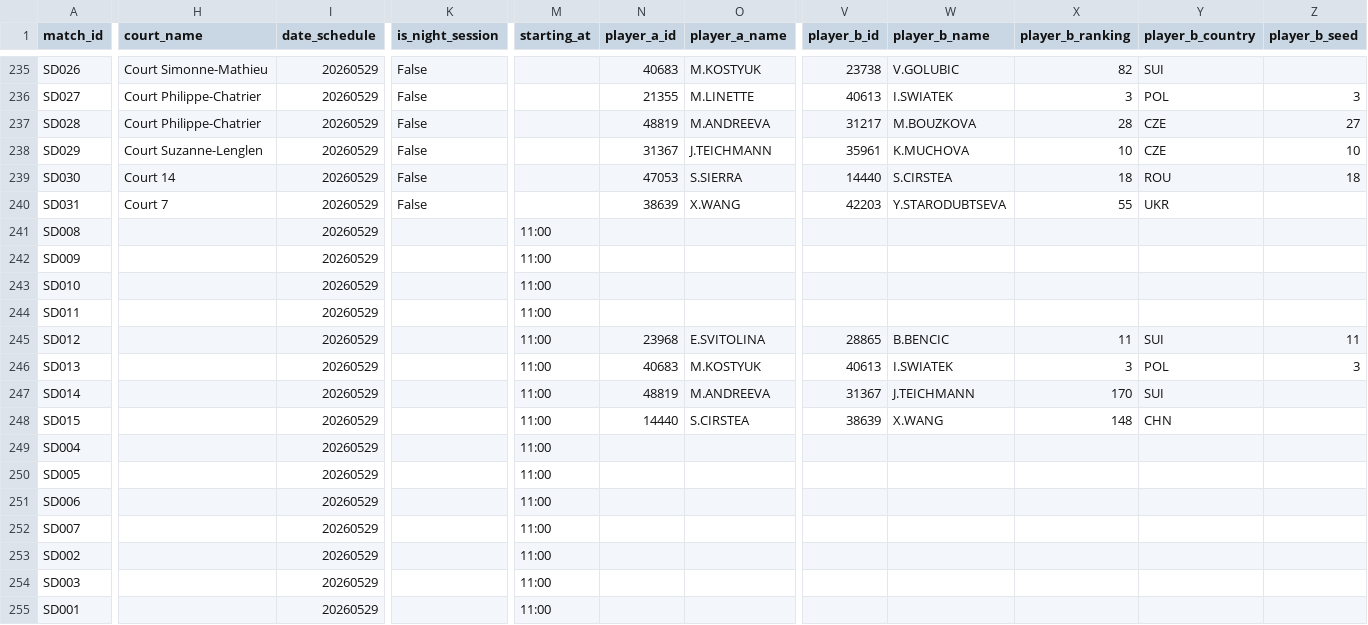
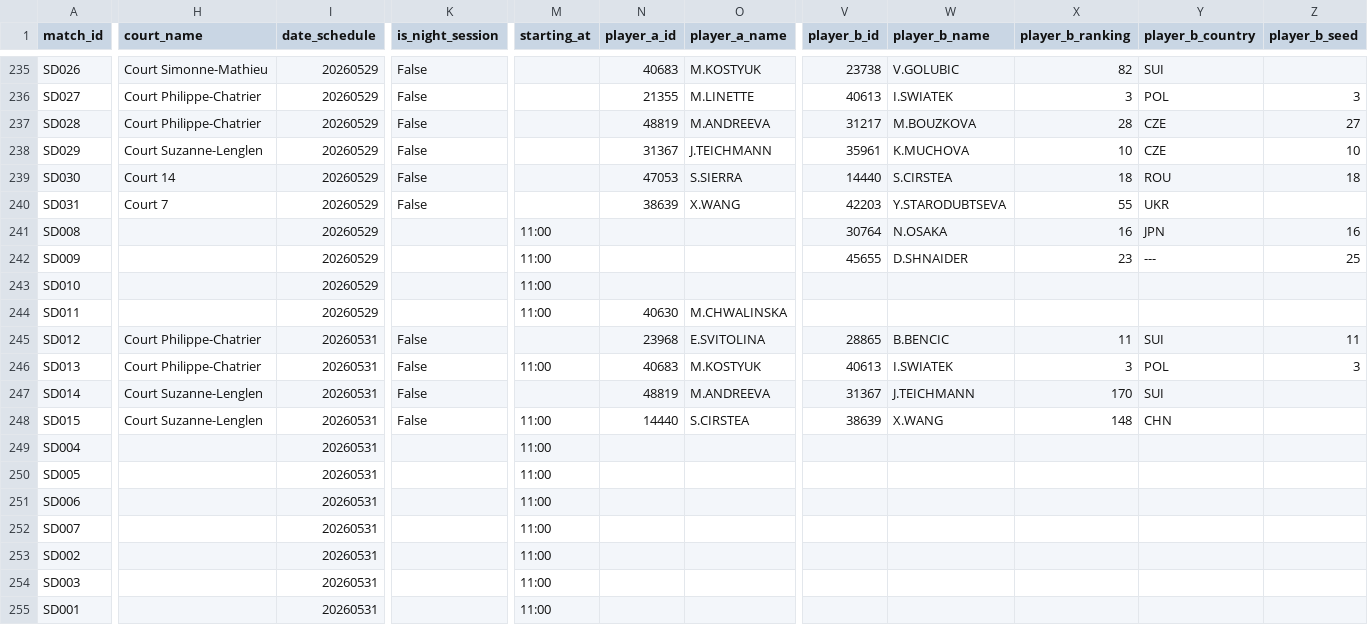
Before and after one commit to 3573b4n/roland-data-garros, a CSV file: data/matches.csv, drawn as a sheet; only a part is shown, gaps mark what is left out; the diff covers the shown part only; the diff names each change by its address in the sheet, - before the commit and + after, or states it on an @@ line.

```diff
--- a/data/matches.csv
+++ b/data/matches.csv
-V241 (player_b_id): (empty)
+V241 (player_b_id): 30764
-W241 (player_b_name): (empty)
+W241 (player_b_name): N.OSAKA
-X241 (player_b_ranking): (empty)
+X241 (player_b_ranking): 16
-Y241 (player_b_country): (empty)
+Y241 (player_b_country): JPN
-Z241 (player_b_seed): (empty)
+Z241 (player_b_seed): 16
-V242 (player_b_id): (empty)
+V242 (player_b_id): 45655
-W242 (player_b_name): (empty)
+W242 (player_b_name): D.SHNAIDER
-X242 (player_b_ranking): (empty)
+X242 (player_b_ranking): 23
-Y242 (player_b_country): (empty)
+Y242 (player_b_country): ---
-Z242 (player_b_seed): (empty)
+Z242 (player_b_seed): 25
-N244 (player_a_id): (empty)
+N244 (player_a_id): 40630
-O244 (player_a_name): (empty)
+O244 (player_a_name): M.CHWALINSKA
-H245:H246 (court_name): (empty)
+H245:H246 (court_name): Court Philippe-Chatrier
-I245:I255 (date_schedule): 20260529
+I245:I255 (date_schedule): 20260531
-K245:K248 (is_night_session): (empty)
+K245:K248 (is_night_session): False
-M245 (starting_at): 11:00
+M245 (starting_at): (empty)
-H247:H248 (court_name): (empty)
+H247:H248 (court_name): Court Suzanne-Lenglen
-M247 (starting_at): 11:00
+M247 (starting_at): (empty)
```
Also changed, not shown: 71 edited cells elsewhere in this file, 1 other file.
